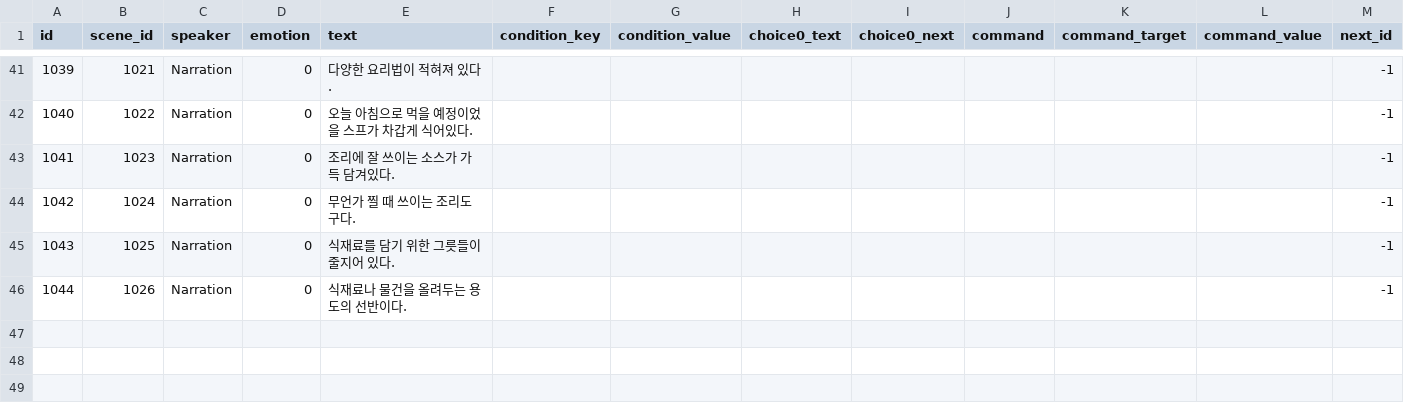
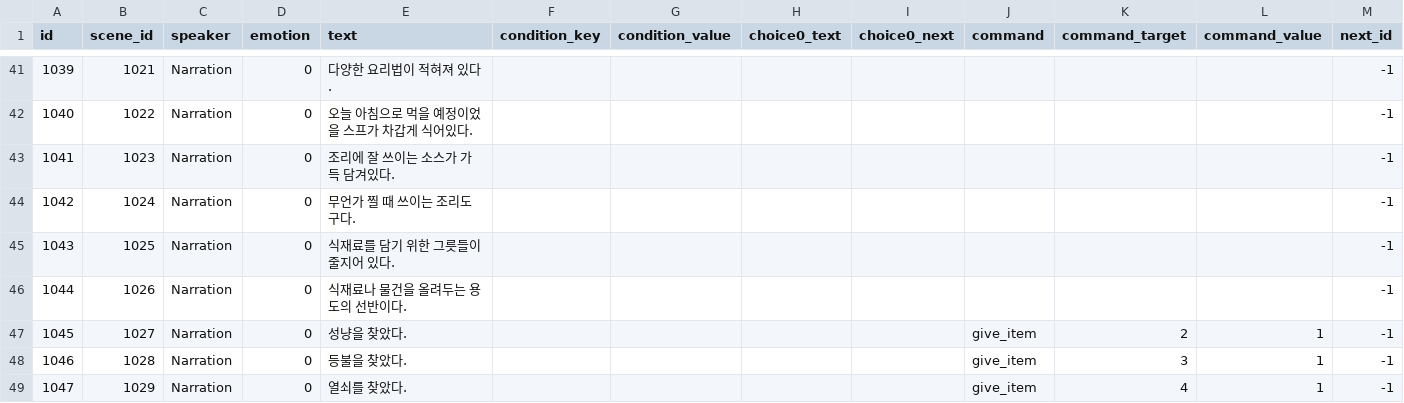
Before and after one commit to YSL-RyuDo/Cylinder-1, a CSV file: Assets/Resources/Dialogues/dialogue_ObjectScene.csv, drawn as a sheet; only a part is shown, gaps mark what is left out.

```diff
--- a/Assets/Resources/Dialogues/dialogue_ObjectScene.csv
+++ b/Assets/Resources/Dialogues/dialogue_ObjectScene.csv
@@ -46 +46,4 @@
 1044,1026,Narration,0,식재료나 물건을 올려두는 용도의 선반이다.,,,,,,,,-1
+1045,1027,Narration,0,성냥을 찾았다.,,,,,give_item,2,1,-1
+1046,1028,Narration,0,등불을 찾았다.,,,,,give_item,3,1,-1
+1047,1029,Narration,0,열쇠를 찾았다.,,,,,give_item,4,1,-1
```
Also changed, not shown: Assets/Resources/Dialogues/dialogue_Scene.csv, 58 other files.
